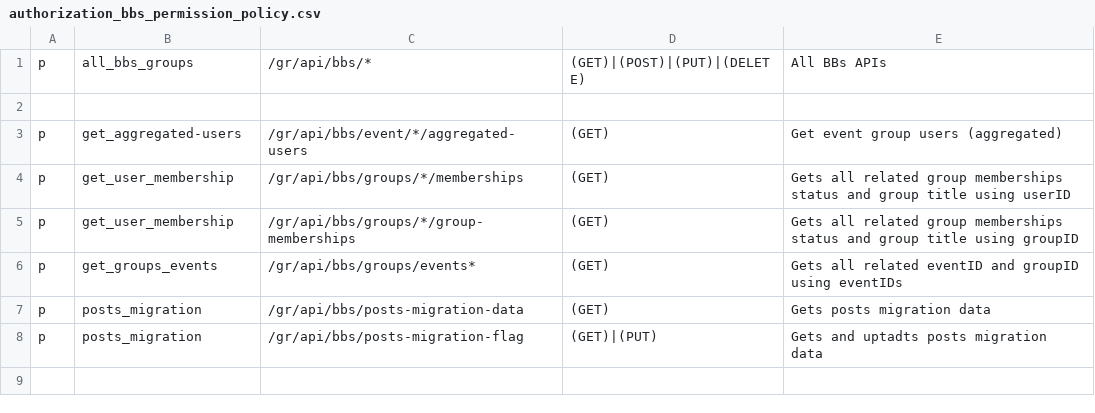
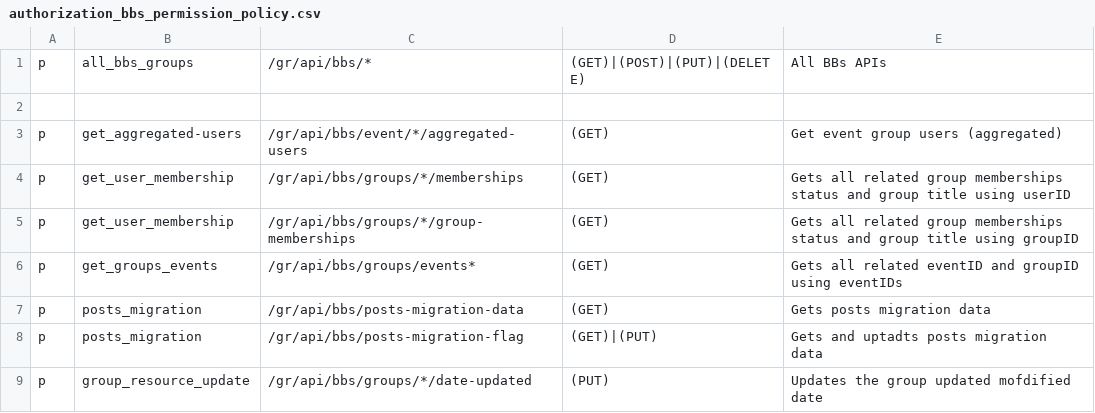
Before and after one commit to rokwire/groups-building-block, a CSV file: driver/web/authorization_bbs_permission_policy.csv, drawn as a sheet.

Commit message:
[#552] Inactive groups filtering and deletion (#568)
* Implement the BB api

* Filter by days inactive

* Add a description field to the /gr/api/analytics/groups analytics API #567

* Send notification on delete group due to inactivity

* regenerate swag

* Small fix

* redo

* Additional fixes and doc rebuild

* Additional fixes

* Update api name

```diff
--- a/driver/web/authorization_bbs_permission_policy.csv
+++ b/driver/web/authorization_bbs_permission_policy.csv
@@ -8 +8,2 @@ p, posts_migration, /gr/api/bbs/posts-migration-data, (GET), Gets posts migratio
 p, posts_migration, /gr/api/bbs/posts-migration-flag, (GET)|(PUT), Gets and uptadts posts migration data
+p, group_resource_update, /gr/api/bbs/groups/*/date-updated,  (PUT), Updates the group updated mofdified date
```
Also changed, not shown: 21 other files.
